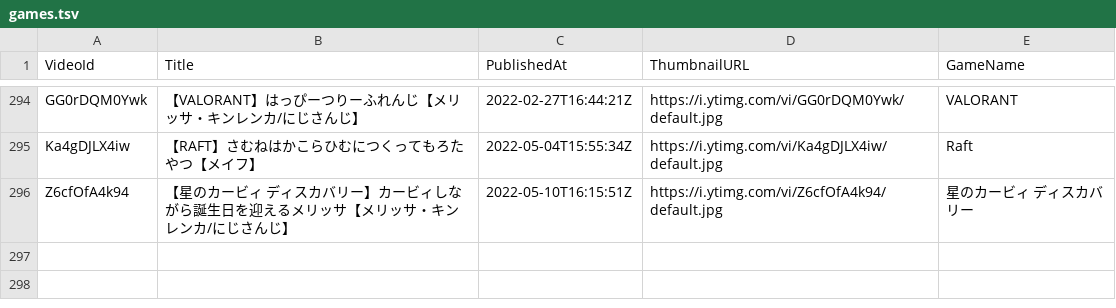
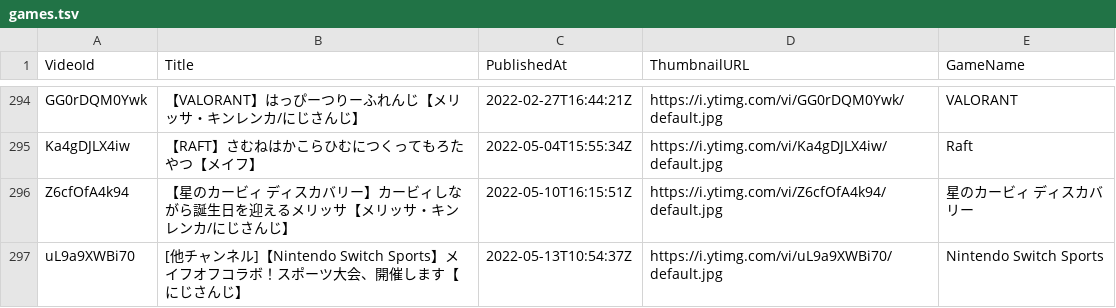
Before and after one commit to typewriter/meliuta, a TSV file: web/public/games.tsv, drawn as a sheet; only a part is shown, gaps mark what is left out.

Commit message:
Add games

```diff
--- a/web/public/games.tsv
+++ b/web/public/games.tsv
@@ -296 +296,2 @@ Ka4gDJLX4iw	【RAFT】さむねはかこらひむにつくってもろたやつ
 Z6cfOfA4k94	【星のカービィ ディスカバリー】カービィしながら誕生日を迎えるメリッサ【メリッサ・キンレンカ/にじさんじ】	2022-05-10T16:15:51Z	https://i.ytimg.com/vi/Z6cfOfA4k94/default.jpg	星のカービィ ディスカバリー
+uL9a9XWBi70	[他チャンネル]【Nintendo Switch Sports】メイフオフコラボ！スポーツ大会、開催します【にじさんじ】	2022-05-13T10:54:37Z	https://i.ytimg.com/vi/uL9a9XWBi70/default.jpg	Nintendo Switch Sports
```
